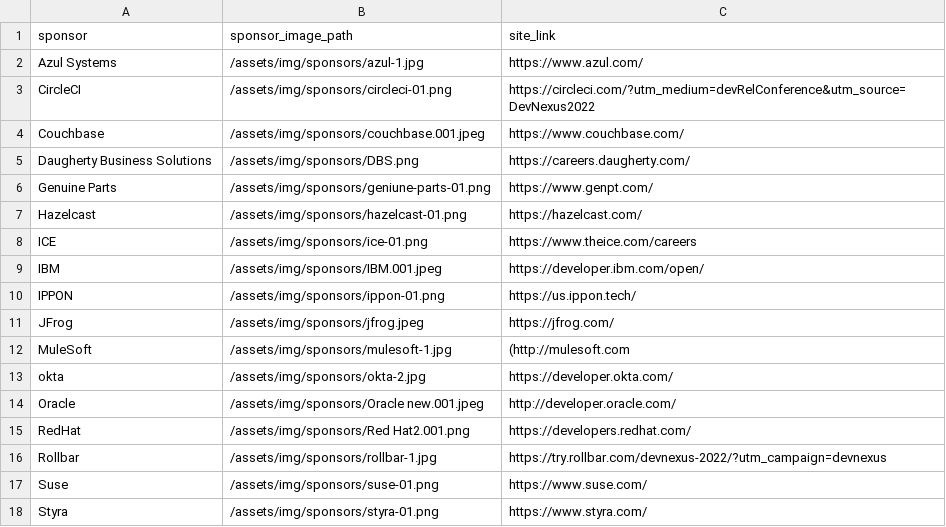
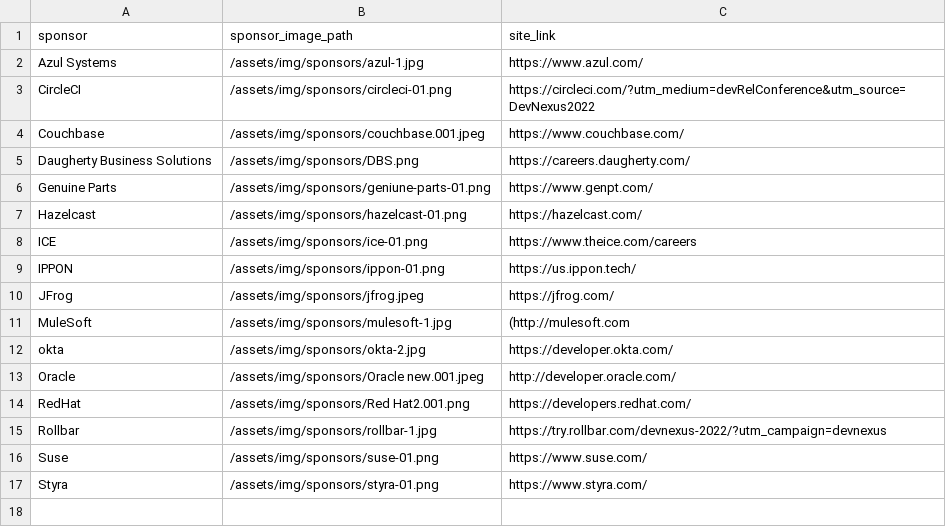
Before and after one commit to lauramoore/ajug_website, a CSV file: _data/sponsors.csv, drawn as a sheet; the diff names each change by its address in the sheet, - before the commit and + after, or states it on an @@ line.

Commit message:
Updated '_data/sponsors.csv' via CloudCannon

```diff
--- a/_data/sponsors.csv
+++ b/_data/sponsors.csv
-row 9: IBM | /assets/img/sponsors/IBM.001.jpeg | https://developer.ibm.com/open/
```
